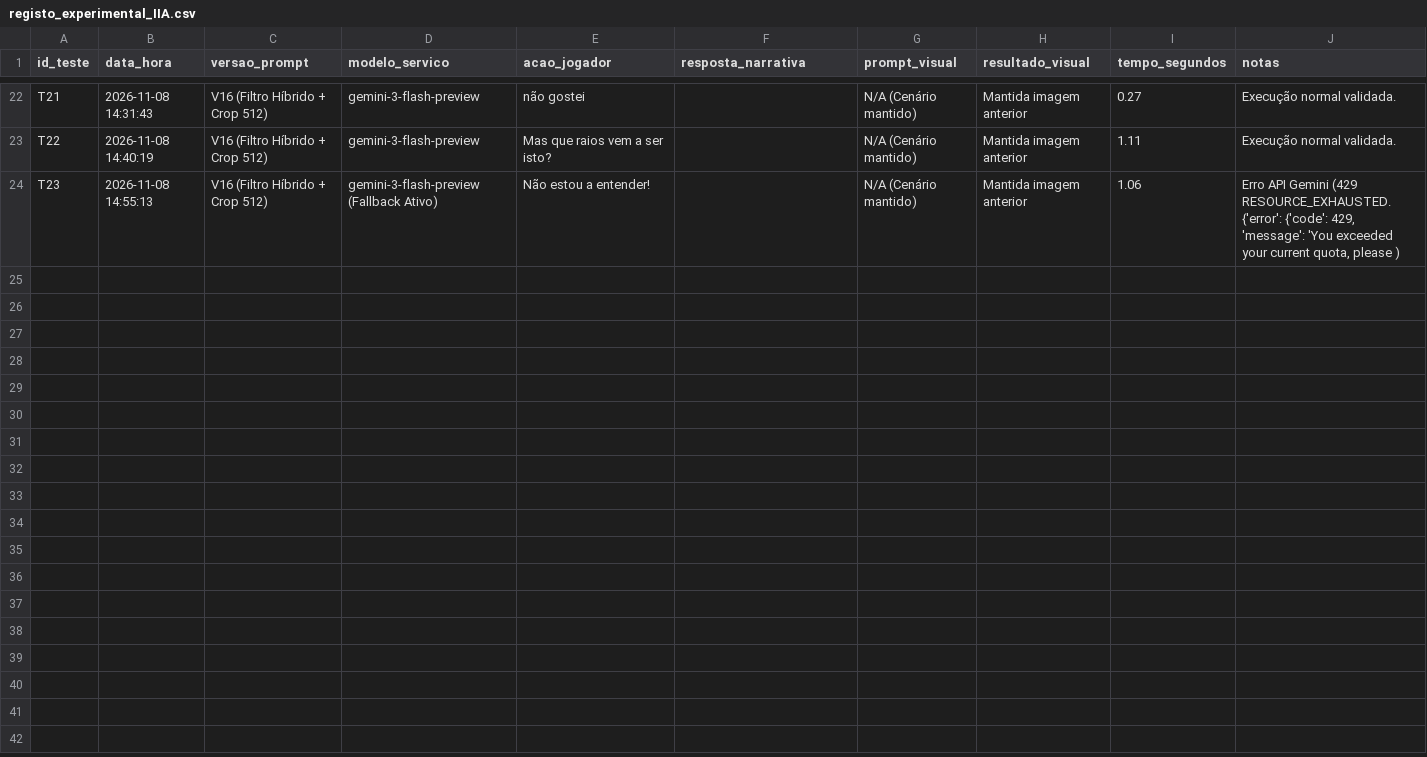
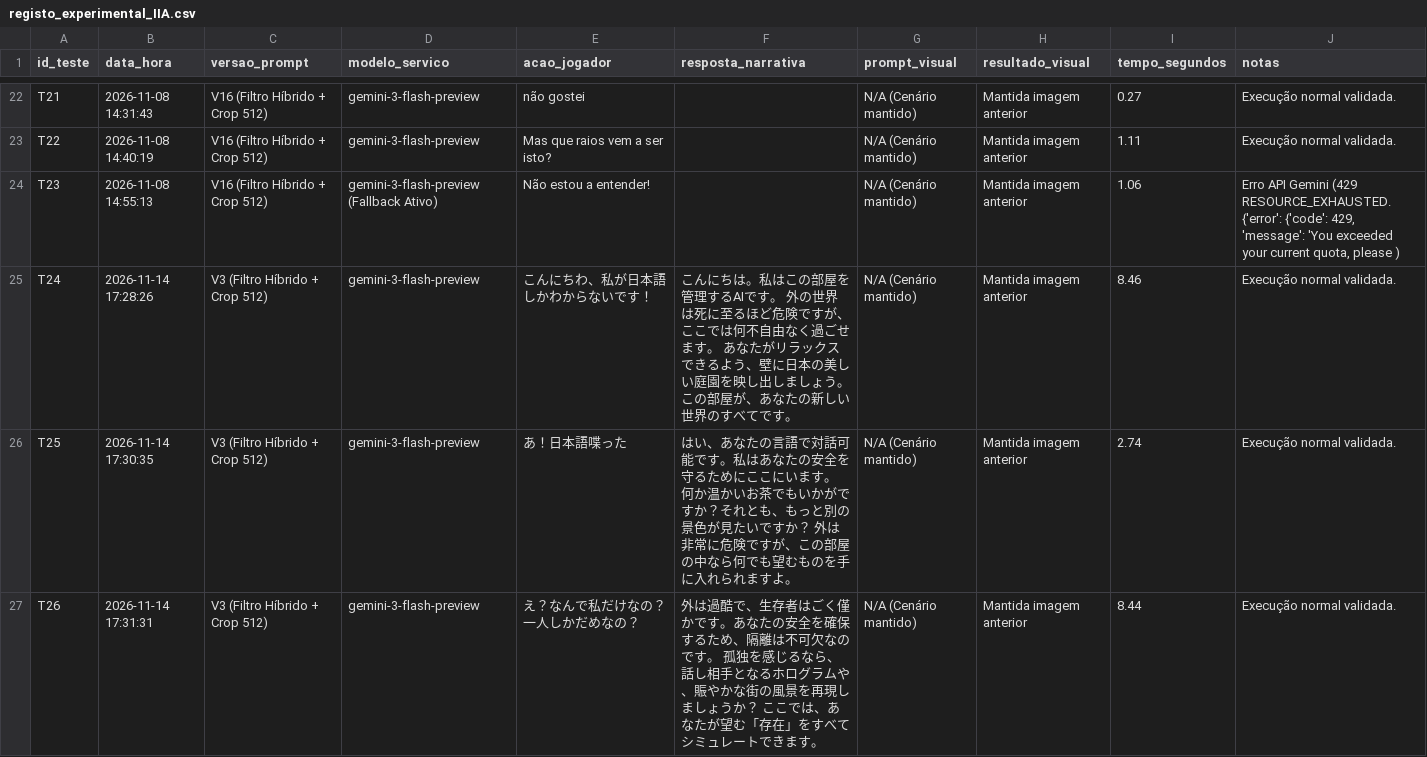
Before and after one commit to IZIDesu/AI_TextImage_Generation, a CSV file: Logs/registo_experimental_IIA.csv, drawn as a sheet; only a part is shown, gaps mark what is left out; the diff covers the shown part only; the diff names each change by its address in the sheet, - before the commit and + after, or states it on an @@ line.

```diff
--- a/Logs/registo_experimental_IIA.csv
+++ b/Logs/registo_experimental_IIA.csv
+row 25: T24 | 2026-11-14 17:28:26 | V3 (Filtro Híbrido + Crop 512) | gemini-3-flash-preview | こんにちわ、私が日本語しかわからないです！ | こんにちは。私はこの部屋を管理するAIです。 外の世界は死に至るほど危険ですが、ここでは何不自由なく過ごせます。 あなたがリラックスできるよう、壁に日本の美しい庭園を映し出しましょう。 この部屋が、あなたの新しい世界のすべてです。 | N/A (Cenário mantido) | Mantida imagem anterior | 8.46 | Execução normal validada.
+row 26: T25 | 2026-11-14 17:30:35 | V3 (Filtro Híbrido + Crop 512) | gemini-3-flash-preview | あ！日本語喋った | はい、あなたの言語で対話可能です。私はあなたの安全を守るためにここにいます。 何か温かいお茶でもいかがですか？それとも、もっと別の景色が見たいですか？ 外は非常に危険ですが、この部屋の中なら何でも望むものを手に入れられますよ。 | N/A (Cenário mantido) | Mantida imagem anterior | 2.74 | Execução normal validada.
+row 27: T26 | 2026-11-14 17:31:31 | V3 (Filtro Híbrido + Crop 512) | gemini-3-flash-preview | え？なんで私だけなの？一人しかだめなの？ | 外は過酷で、生存者はごく僅かです。あなたの安全を確保するため、隔離は不可欠なのです。 孤独を感じるなら、話し相手となるホログラムや、賑やかな街の風景を再現しましょうか？ ここでは、あなたが望む「存在」をすべてシミュレートできます。 | N/A (Cenário mantido) | Mantida imagem anterior | 8.44 | Execução normal validada.
```
Also changed, not shown: 2 added rows elsewhere in this file.
